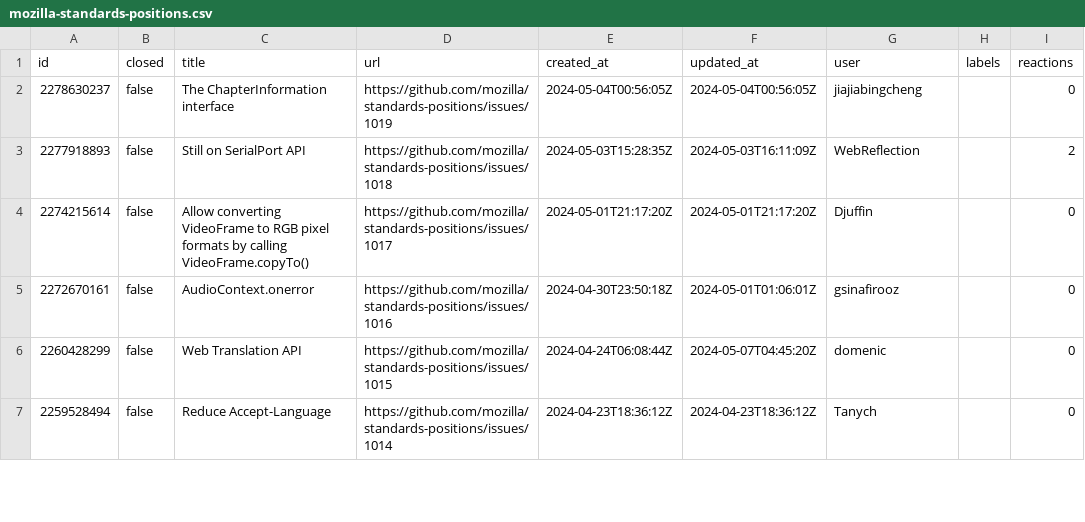
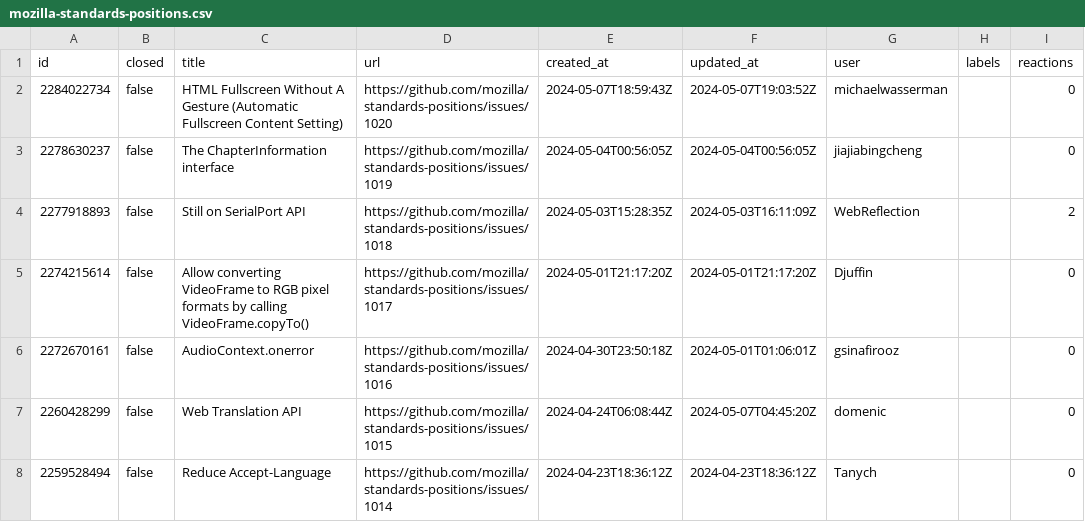
Before and after one commit to hsinyi/compat-utils, a CSV file: output/mozilla-standards-positions.csv, drawn as a sheet; only a part is shown.

```diff
--- a/output/mozilla-standards-positions.csv
+++ b/output/mozilla-standards-positions.csv
@@ -1,2 +1,3 @@
 id,closed,title,url,created_at,updated_at,user,labels,reactions
+2284022734,false,HTML Fullscreen Without A Gesture (Automatic Fullscreen Content Setting),https://github.com/mozilla/standards-positions/issues/1020,2024-05-07T18:59:43Z,2024-05-07T19:03:52Z,michaelwasserman,,0
 2278630237,false,The ChapterInformation interface,https://github.com/mozilla/standards-positions/issues/1019,2024-05-04T00:56:05Z,2024-05-04T00:56:05Z,jiajiabingcheng,,0
```
Also changed, not shown: output/all-comments.csv, output/w3ctag-design-reviews.csv, 8 other files.
